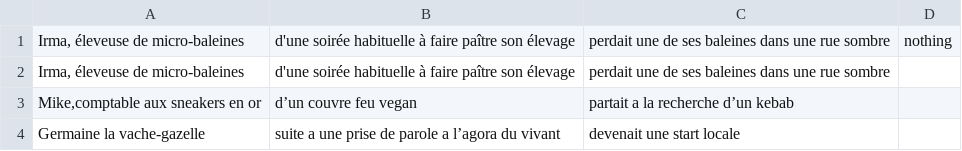
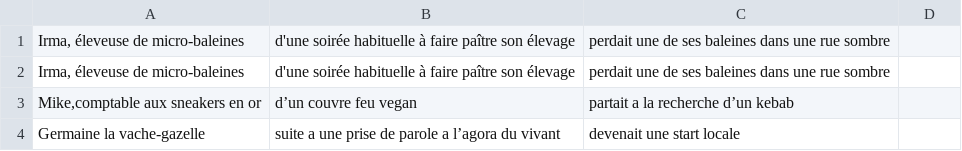
Before and after one commit to Juzbox/GEN_FutursProches, a CSV file: assets/conceptgen.csv, drawn as a sheet; the diff names each change by its address in the sheet, - before the commit and + after, or states it on an @@ line.

```diff
--- a/assets/conceptgen.csv
+++ b/assets/conceptgen.csv
-D1: nothing
+D1: (empty)
```
Also changed, not shown: 2 other files.
